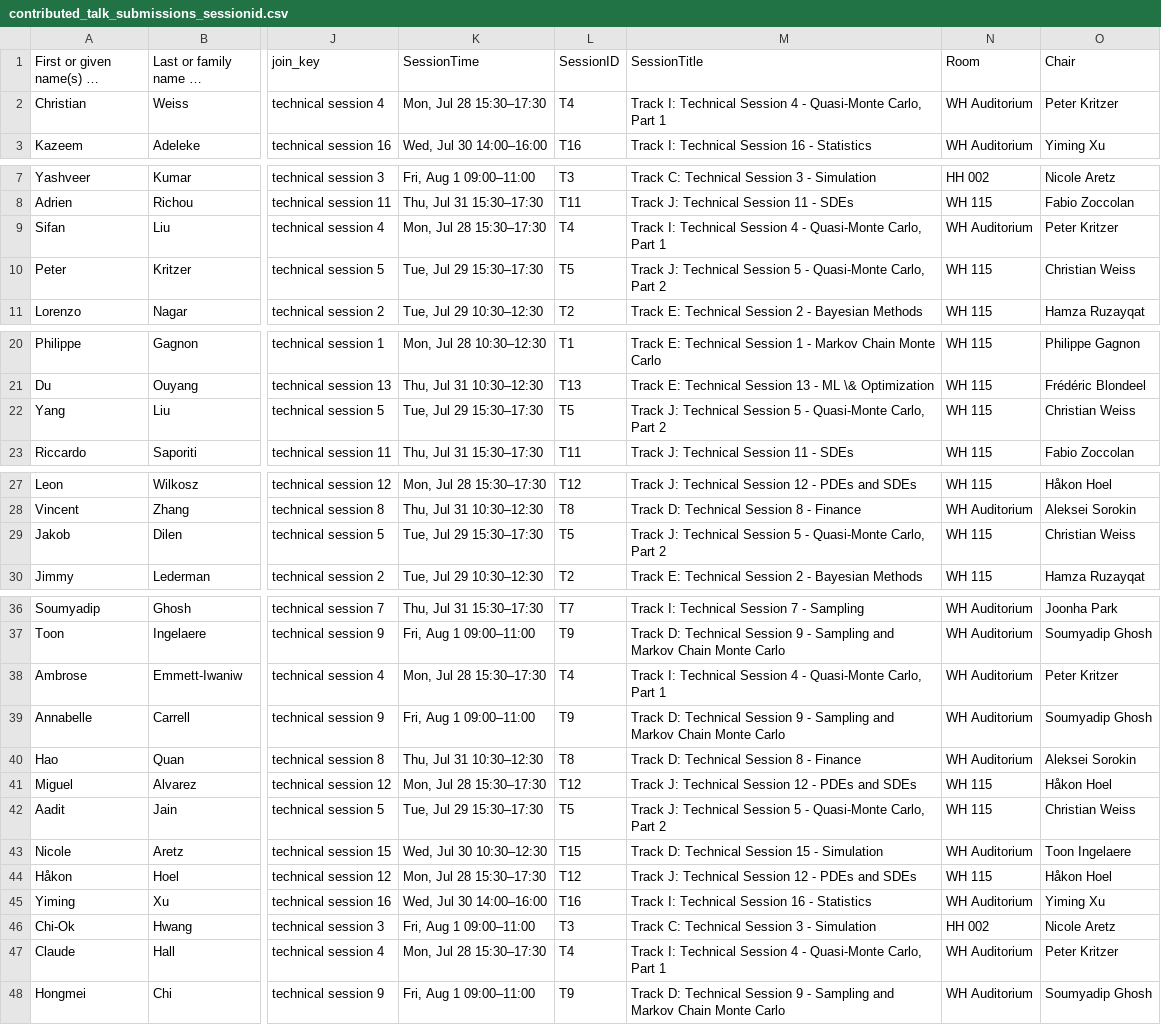
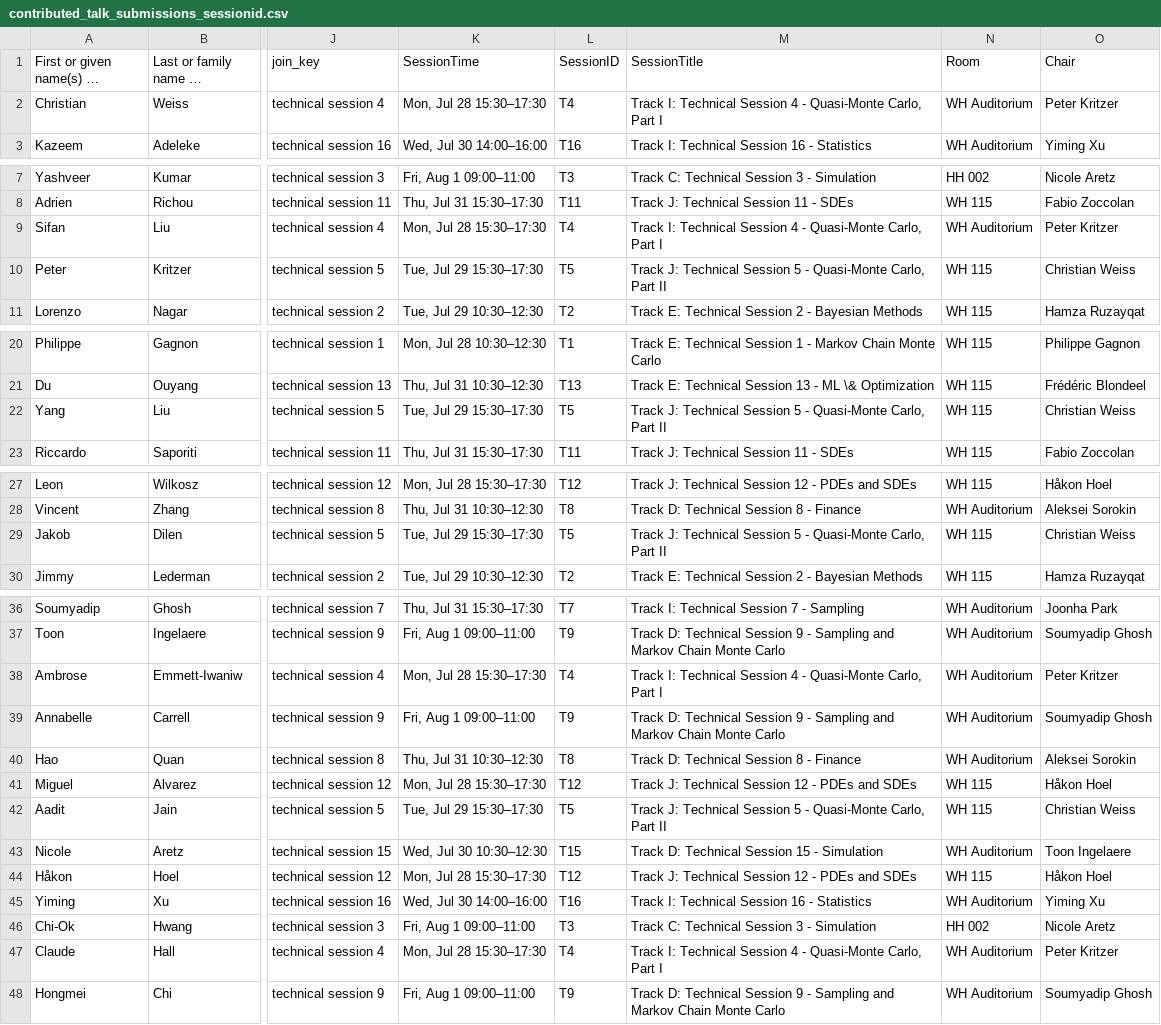
Before and after one commit to fjhickernell/MCM-2025-Program, a CSV file: preprocess/interim/contributed_talk_submissions_sessionid.csv, drawn as a sheet; only a part is shown, gaps mark what is left out; long unchanged cells end in …; the diff names each change by its address in the sheet, - before the commit and + after, or states it on an @@ line.

Commit message:
Correct Part IDs of Kritzer's sessions

```diff
--- a/preprocess/interim/contributed_talk_submissions_sessionid.csv
+++ b/preprocess/interim/contributed_talk_submissions_sessionid.csv
-M2 (SessionTitle): …Carlo, Part 1
+M2 (SessionTitle): …Carlo, Part I
-M9 (SessionTitle): …Carlo, Part 1
+M9 (SessionTitle): …Carlo, Part I
-M10 (SessionTitle): …Carlo, Part 2
+M10 (SessionTitle): …Carlo, Part II
-M22 (SessionTitle): …Carlo, Part 2
+M22 (SessionTitle): …Carlo, Part II
-M29 (SessionTitle): …Carlo, Part 2
+M29 (SessionTitle): …Carlo, Part II
-M38 (SessionTitle): …Carlo, Part 1
+M38 (SessionTitle): …Carlo, Part I
-M42 (SessionTitle): …Carlo, Part 2
+M42 (SessionTitle): …Carlo, Part II
-M47 (SessionTitle): …Carlo, Part 1
+M47 (SessionTitle): …Carlo, Part I
```
Also changed, not shown: preprocess/input/schedule.csv, preprocess/interim/contributed_talk_submissions_talkid.csv, 18 other files.
